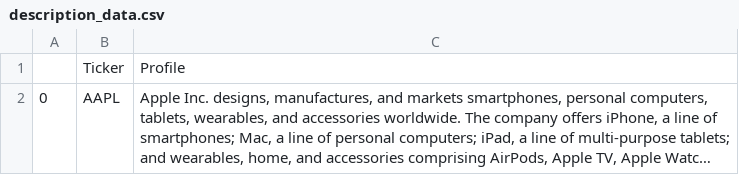
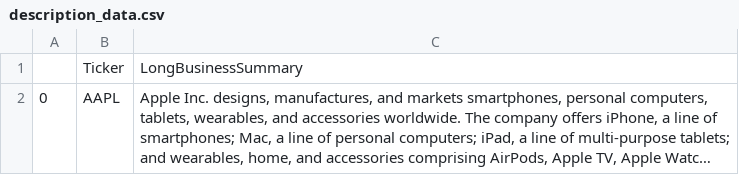
Before and after one commit to Dylan7777777/Group8_project3, a CSV file: description_data.csv, drawn as a sheet; only a part is shown; long unchanged cells end in …; the diff covers the shown part only; the diff names each change by its address in the sheet, - before the commit and + after, or states it on an @@ line.

```diff
--- a/description_data.csv
+++ b/description_data.csv
-C1: Profile
+C1: LongBusinessSummary
```
Also changed, not shown: 4 edited cells elsewhere in this file, 5 other files.
